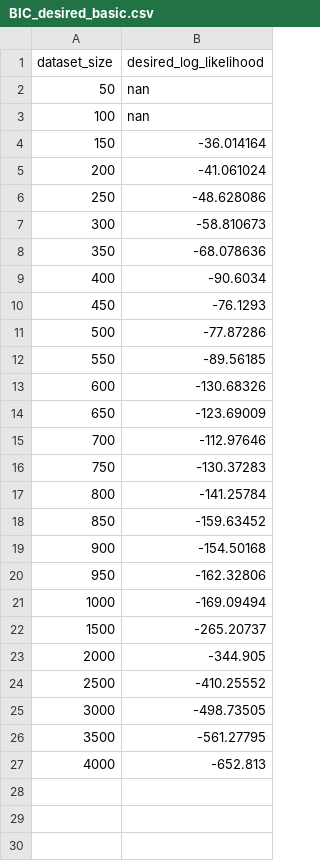
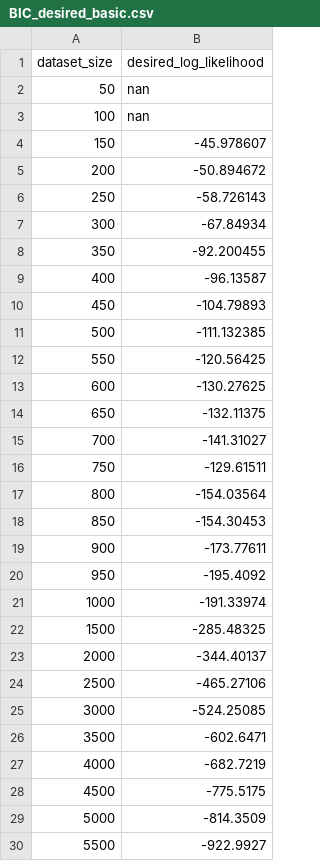
Before and after one commit to Zach-schwark/Honours-Research, a CSV file: Cross_Validation_outputs/Desired_Log_Likelihoods/BIC_desired_basic.csv, drawn as a sheet; only a part is shown; the diff covers the shown part only.

```diff
--- a/Cross_Validation_outputs/Desired_Log_Likelihoods/BIC_desired_basic.csv
+++ b/Cross_Validation_outputs/Desired_Log_Likelihoods/BIC_desired_basic.csv
@@ -3,25 +3,28 @@ dataset_size,desired_log_likelihood
 100,nan
-150,-36.014164
-200,-41.061024
-250,-48.628086
-300,-58.810673
-350,-68.078636
-400,-90.6034
-450,-76.1293
-500,-77.87286
-550,-89.56185
-600,-130.68326
-650,-123.69009
-700,-112.97646
-750,-130.37283
-800,-141.25784
-850,-159.63452
-900,-154.50168
-950,-162.32806
-1000,-169.09494
-1500,-265.20737
-2000,-344.905
-2500,-410.25552
-3000,-498.73505
-3500,-561.27795
-4000,-652.813
+150,-45.978607
+200,-50.894672
+250,-58.726143
+300,-67.84934
+350,-92.200455
+400,-96.13587
+450,-104.79893
+500,-111.132385
+550,-120.56425
+600,-130.27625
+650,-132.11375
+700,-141.31027
+750,-129.61511
+800,-154.03564
+850,-154.30453
+900,-173.77611
+950,-195.4092
+1000,-191.33974
+1500,-285.48325
+2000,-344.40137
+2500,-465.27106
+3000,-524.25085
+3500,-602.6471
+4000,-682.7219
+4500,-775.5175
+5000,-814.3509
+5500,-922.9927
```
Also changed, not shown: 28 added rows elsewhere in this file, Cross_Validation_outputs/Desired_Log_Likelihoods/Random_desired_basic.csv, Cross_Validation_outputs/Full_Log_Likelihoods/BDs_full.csv, 43 other files.
